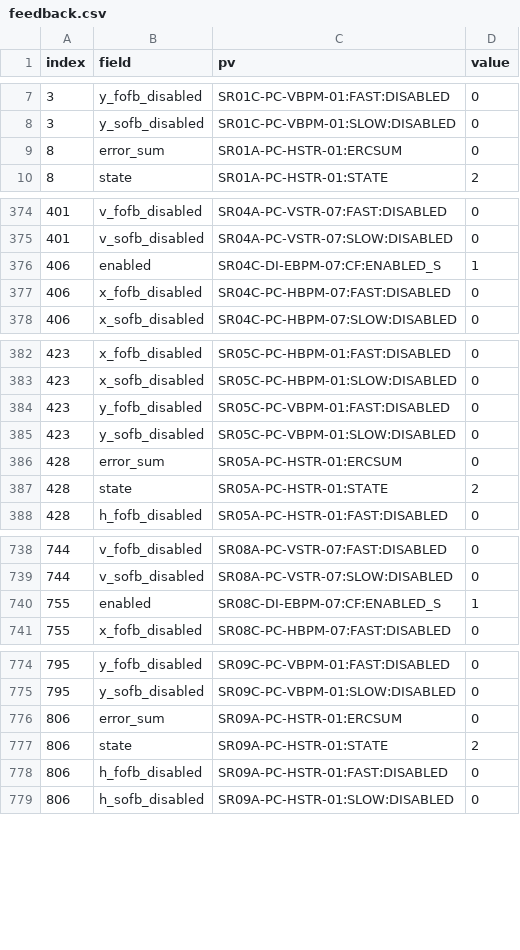
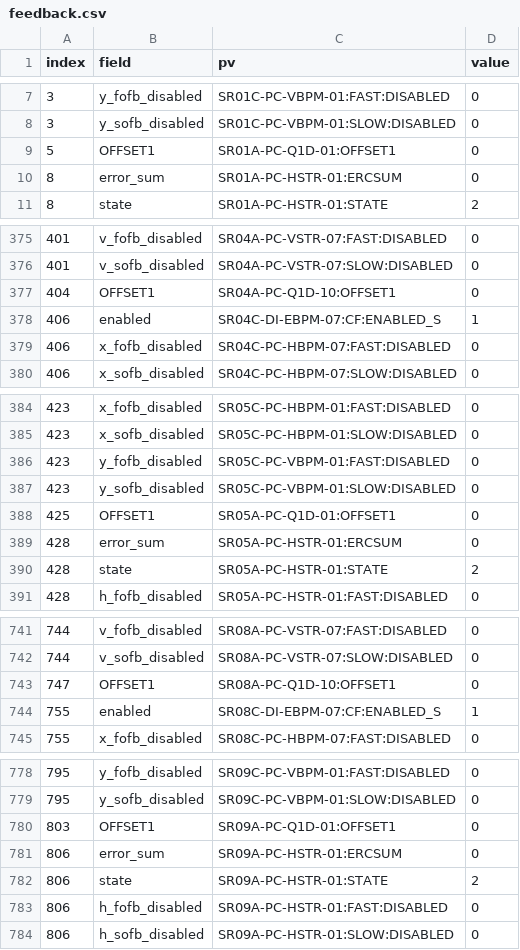
Before and after one commit to DiamondLightSource/atip, a CSV file: ioc/feedback.csv, drawn as a sheet; only a part is shown, gaps mark what is left out; the diff covers the shown part only; the diff names each change by its address in the sheet, - before the commit and + after, or states it on an @@ line.

Commit message:
Add PVs for Tune Feedback

```diff
--- a/ioc/feedback.csv
+++ b/ioc/feedback.csv
+row 9: 5 | OFFSET1 | SR01A-PC-Q1D-01:OFFSET1 | 0
+row 377: 404 | OFFSET1 | SR04A-PC-Q1D-10:OFFSET1 | 0
+row 388: 425 | OFFSET1 | SR05A-PC-Q1D-01:OFFSET1 | 0
+row 743: 747 | OFFSET1 | SR08A-PC-Q1D-10:OFFSET1 | 0
+row 780: 803 | OFFSET1 | SR09A-PC-Q1D-01:OFFSET1 | 0
```
Also changed, not shown: 7 added rows elsewhere in this file, 1 other file.
